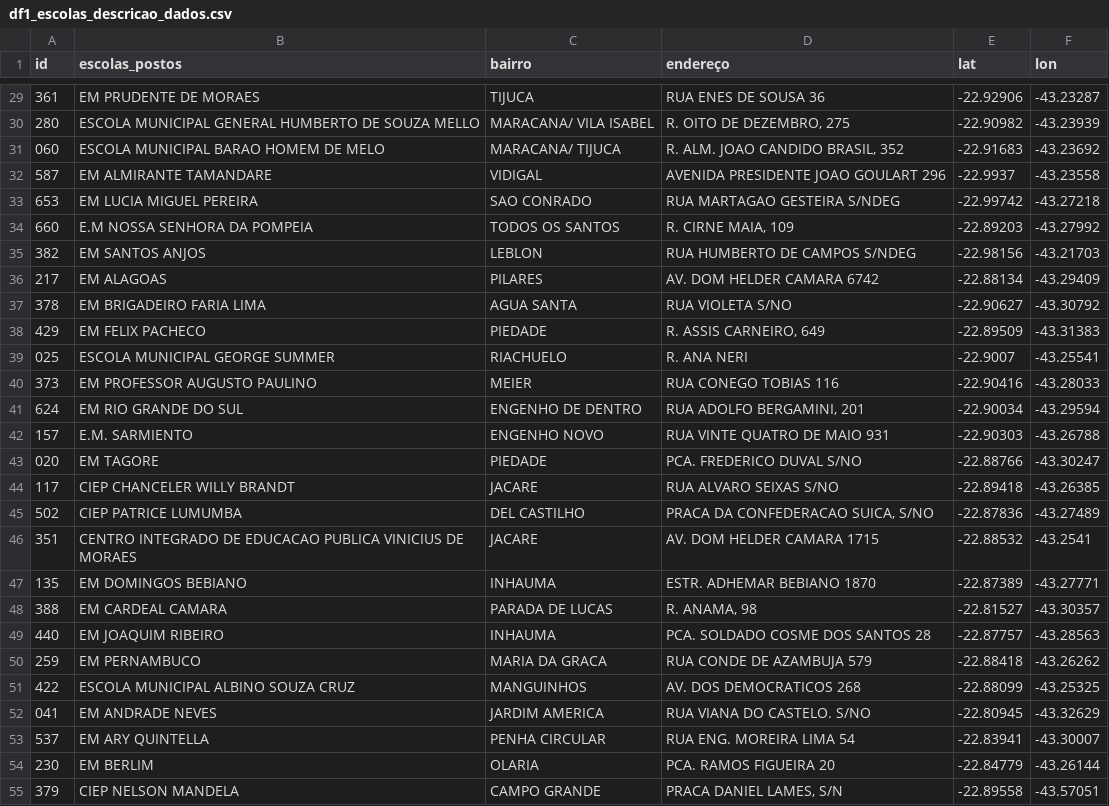
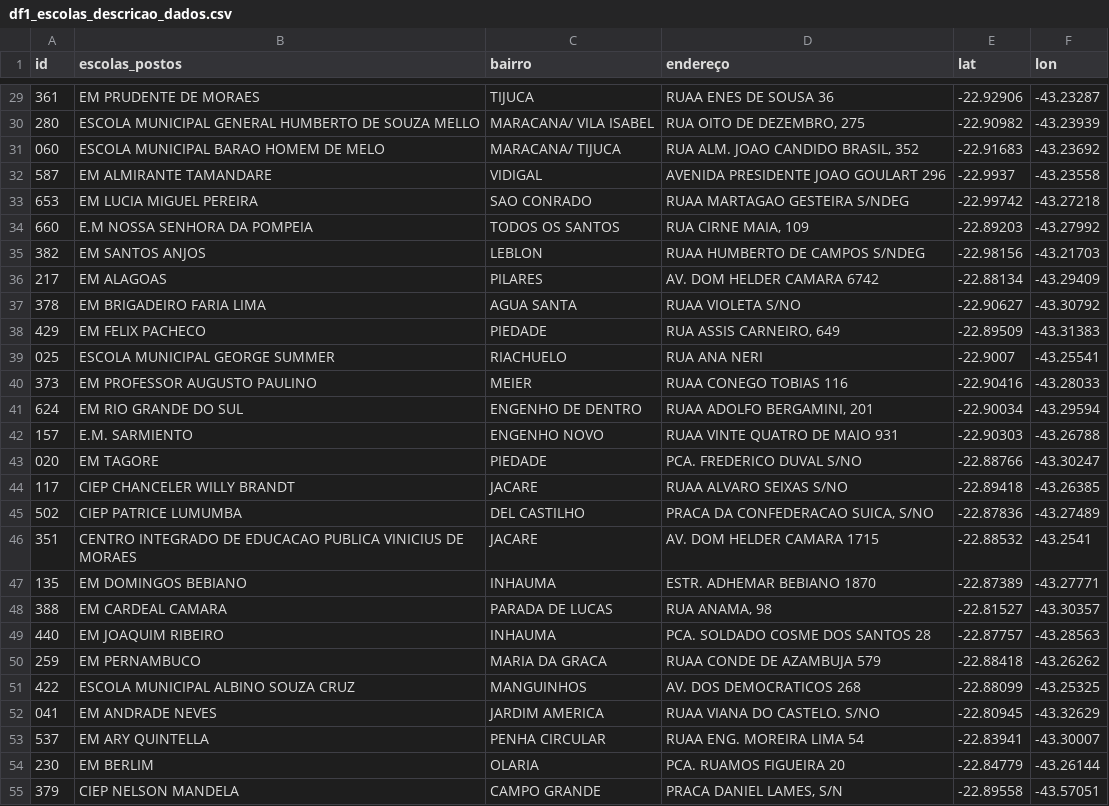
Before and after one commit to laviniacaldas/Projeto, a CSV file: data/processed/df1_escolas_descricao_dados.csv, drawn as a sheet; only a part is shown, gaps mark what is left out; the diff covers the shown part only.

```diff
--- a/data/processed/df1_escolas_descricao_dados.csv
+++ b/data/processed/df1_escolas_descricao_dados.csv
@@ -29,17 +29,17 @@ id,escolas_postos,bairro,endereço ,lat,lon
-361,EM PRUDENTE DE MORAES,TIJUCA,RUA ENES DE SOUSA 36,-22.92906,-43.23287
-280,ESCOLA MUNICIPAL GENERAL HUMBERTO DE SOUZA MELLO,MARACANA/ VILA ISABEL,"R. OITO DE DEZEMBRO, 275",-22.90982,-43.23939
-060,ESCOLA MUNICIPAL BARAO HOMEM DE MELO,MARACANA/ TIJUCA,"R. ALM. JOAO CANDIDO BRASIL, 352",-22.91683,-43.23692
+361,EM PRUDENTE DE MORAES,TIJUCA,RUAA ENES DE SOUSA 36,-22.92906,-43.23287
+280,ESCOLA MUNICIPAL GENERAL HUMBERTO DE SOUZA MELLO,MARACANA/ VILA ISABEL,"RUA OITO DE DEZEMBRO, 275",-22.90982,-43.23939
+060,ESCOLA MUNICIPAL BARAO HOMEM DE MELO,MARACANA/ TIJUCA,"RUA ALM. JOAO CANDIDO BRASIL, 352",-22.91683,-43.23692
 587,EM ALMIRANTE TAMANDARE,VIDIGAL,AVENIDA PRESIDENTE JOAO GOULART 296,-22.9937,-43.23558
-653,EM LUCIA MIGUEL PEREIRA,SAO CONRADO,RUA MARTAGAO GESTEIRA S/NDEG,-22.99742,-43.27218
-660,E.M NOSSA SENHORA DA POMPEIA,TODOS OS SANTOS,"R. CIRNE MAIA, 109",-22.89203,-43.27992
-382,EM SANTOS ANJOS,LEBLON,RUA HUMBERTO DE CAMPOS S/NDEG,-22.98156,-43.21703
+653,EM LUCIA MIGUEL PEREIRA,SAO CONRADO,RUAA MARTAGAO GESTEIRA S/NDEG,-22.99742,-43.27218
+660,E.M NOSSA SENHORA DA POMPEIA,TODOS OS SANTOS,"RUA CIRNE MAIA, 109",-22.89203,-43.27992
+382,EM SANTOS ANJOS,LEBLON,RUAA HUMBERTO DE CAMPOS S/NDEG,-22.98156,-43.21703
 217,EM ALAGOAS,PILARES,AV. DOM HELDER CAMARA 6742,-22.88134,-43.29409
-378,EM BRIGADEIRO FARIA LIMA,AGUA SANTA,RUA VIOLETA S/NO,-22.90627,-43.30792
-429,EM FELIX PACHECO,PIEDADE,"R. ASSIS CARNEIRO, 649",-22.89509,-43.31383
-025,ESCOLA MUNICIPAL GEORGE SUMMER,RIACHUELO,R. ANA NERI,-22.9007,-43.25541
-373,EM PROFESSOR AUGUSTO PAULINO,MEIER,RUA CONEGO TOBIAS 116,-22.90416,-43.28033
-624,EM RIO GRANDE DO SUL,ENGENHO DE DENTRO,"RUA ADOLFO BERGAMINI, 201",-22.90034,-43.29594
-157,E.M. SARMIENTO,ENGENHO NOVO,RUA VINTE QUATRO DE MAIO 931,-22.90303,-43.26788
+378,EM BRIGADEIRO FARIA LIMA,AGUA SANTA,RUAA VIOLETA S/NO,-22.90627,-43.30792
+429,EM FELIX PACHECO,PIEDADE,"RUA ASSIS CARNEIRO, 649",-22.89509,-43.31383
+025,ESCOLA MUNICIPAL GEORGE SUMMER,RIACHUELO,RUA ANA NERI,-22.9007,-43.25541
+373,EM PROFESSOR AUGUSTO PAULINO,MEIER,RUAA CONEGO TOBIAS 116,-22.90416,-43.28033
+624,EM RIO GRANDE DO SUL,ENGENHO DE DENTRO,"RUAA ADOLFO BERGAMINI, 201",-22.90034,-43.29594
+157,E.M. SARMIENTO,ENGENHO NOVO,RUAA VINTE QUATRO DE MAIO 931,-22.90303,-43.26788
 020,EM TAGORE,PIEDADE,PCA. FREDERICO DUVAL S/NO,-22.88766,-43.30247
-117,CIEP CHANCELER WILLY BRANDT,JACARE,RUA ALVARO SEIXAS S/NO,-22.89418,-43.26385
+117,CIEP CHANCELER WILLY BRANDT,JACARE,RUAA ALVARO SEIXAS S/NO,-22.89418,-43.26385
 502,CIEP PATRICE LUMUMBA,DEL CASTILHO,"PRACA DA CONFEDERACAO SUICA, S/NO",-22.87836,-43.27489
@@ -47,9 +47,9 @@ id,escolas_postos,bairro,endereço ,lat,lon
 135,EM DOMINGOS BEBIANO,INHAUMA,ESTR. ADHEMAR BEBIANO 1870,-22.87389,-43.27771
-388,EM CARDEAL CAMARA,PARADA DE LUCAS,"R. ANAMA, 98",-22.81527,-43.30357
+388,EM CARDEAL CAMARA,PARADA DE LUCAS,"RUA ANAMA, 98",-22.81527,-43.30357
 440,EM JOAQUIM RIBEIRO,INHAUMA,PCA. SOLDADO COSME DOS SANTOS 28,-22.87757,-43.28563
-259,EM PERNAMBUCO,MARIA DA GRACA,RUA CONDE DE AZAMBUJA 579,-22.88418,-43.26262
+259,EM PERNAMBUCO,MARIA DA GRACA,RUAA CONDE DE AZAMBUJA 579,-22.88418,-43.26262
 422,ESCOLA MUNICIPAL ALBINO SOUZA CRUZ,MANGUINHOS,AV. DOS DEMOCRATICOS 268,-22.88099,-43.25325
-041,EM ANDRADE NEVES,JARDIM AMERICA,RUA VIANA DO CASTELO. S/NO,-22.80945,-43.32629
-537,EM ARY QUINTELLA,PENHA CIRCULAR,RUA ENG. MOREIRA LIMA 54,-22.83941,-43.30007
-230,EM BERLIM,OLARIA,PCA. RAMOS FIGUEIRA 20,-22.84779,-43.26144
+041,EM ANDRADE NEVES,JARDIM AMERICA,RUAA VIANA DO CASTELO. S/NO,-22.80945,-43.32629
+537,EM ARY QUINTELLA,PENHA CIRCULAR,RUAA ENG. MOREIRA LIMA 54,-22.83941,-43.30007
+230,EM BERLIM,OLARIA,PCA. RUAMOS FIGUEIRA 20,-22.84779,-43.26144
 379,CIEP NELSON MANDELA,CAMPO GRANDE,"PRACA DANIEL LAMES, S/N",-22.89558,-43.57051
```
Also changed, not shown: 66 edited cells elsewhere in this file, data/processed/df2_feature_engineering.csv, 1 other file.
